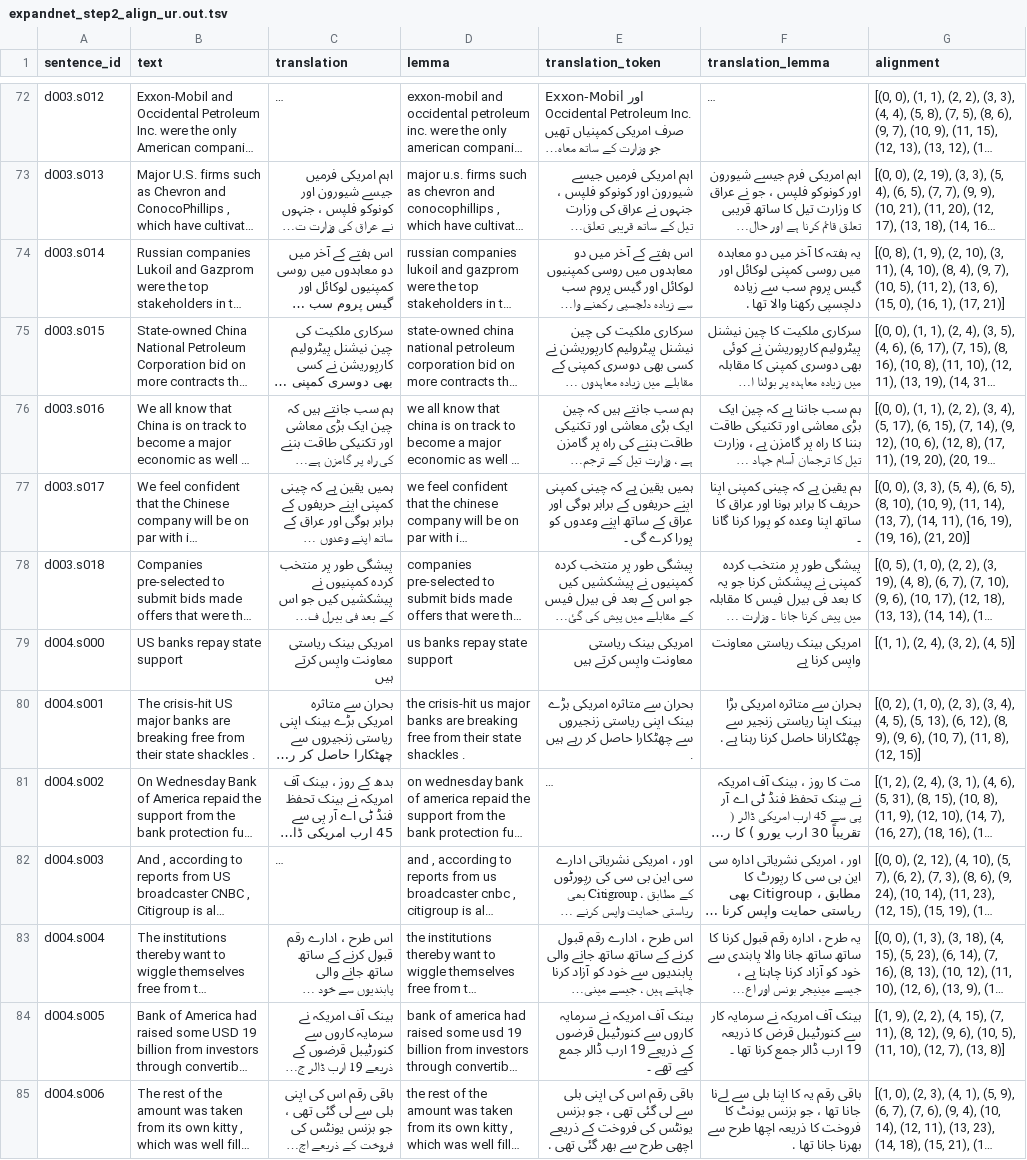
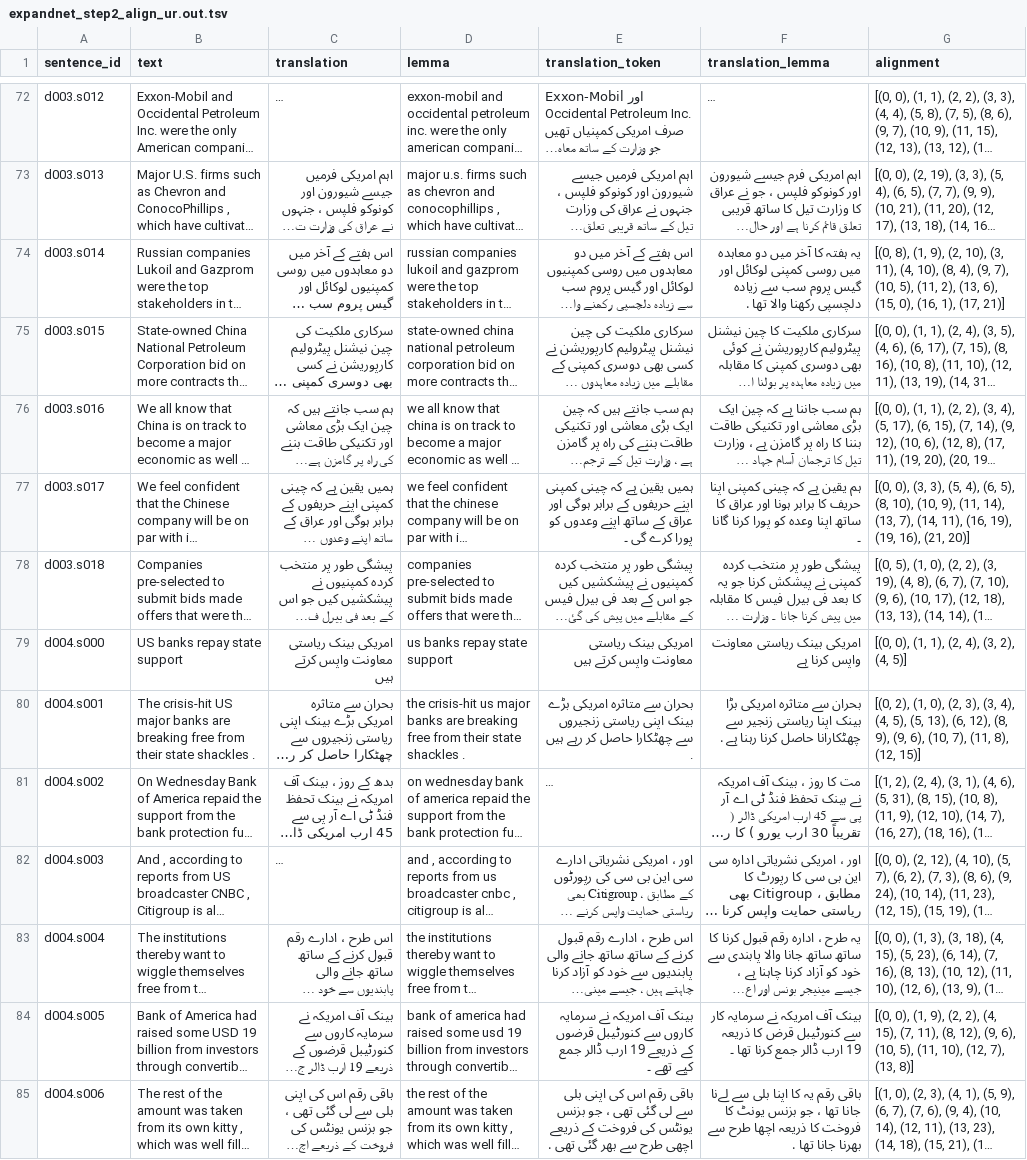
Before and after one commit to CMPUT497/ASSIGNMENT-3, a TSV file: ExpandNet/expandnet_step2_align_ur.out.tsv, drawn as a sheet; only a part is shown, gaps mark what is left out; long unchanged cells end in …; the diff covers the shown part only; the diff names each change by its address in the sheet, - before the commit and + after, or states it on an @@ line.

```diff
--- a/ExpandNet/expandnet_step2_align_ur.out.tsv
+++ b/ExpandNet/expandnet_step2_align_ur.out.tsv
-G79 (alignment): [(1, 1), (2, 4), (3, 2), (4, 5)]
+G79 (alignment): [(0, 0), (1, 1), (2, 4), (3, 2), (4, 5)]
-G84 (alignment): [(1, 9), (2,…
+G84 (alignment): [(0, 0), (1, 9), (2,…
```
Also changed, not shown: 102 edited cells elsewhere in this file, ExpandNet/expandnet_step3_project_ur.out.tsv, 3 other files.
